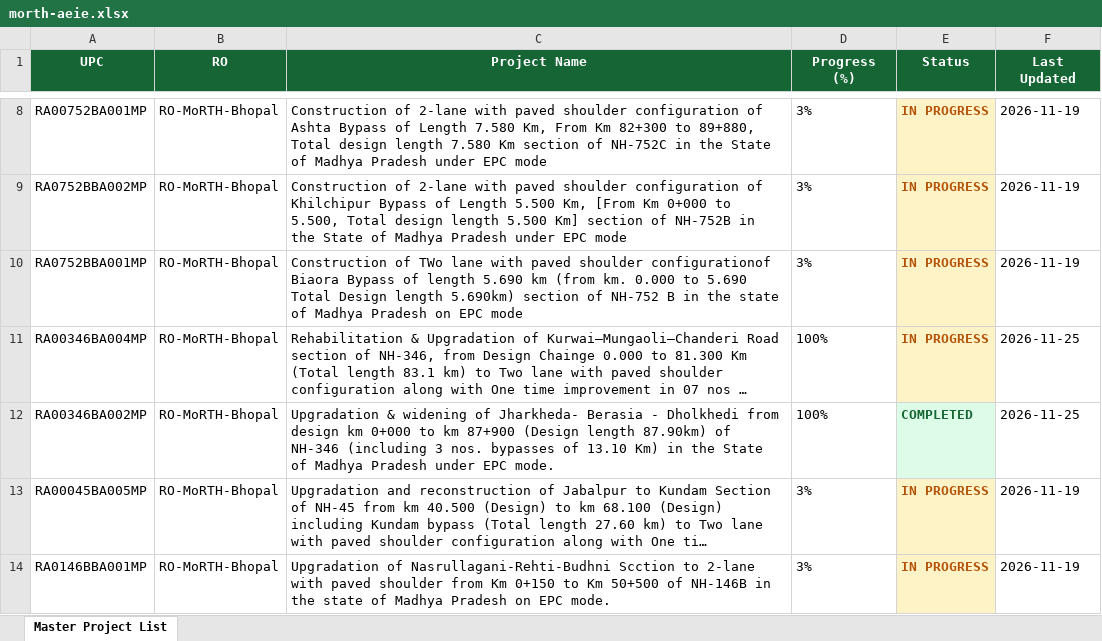
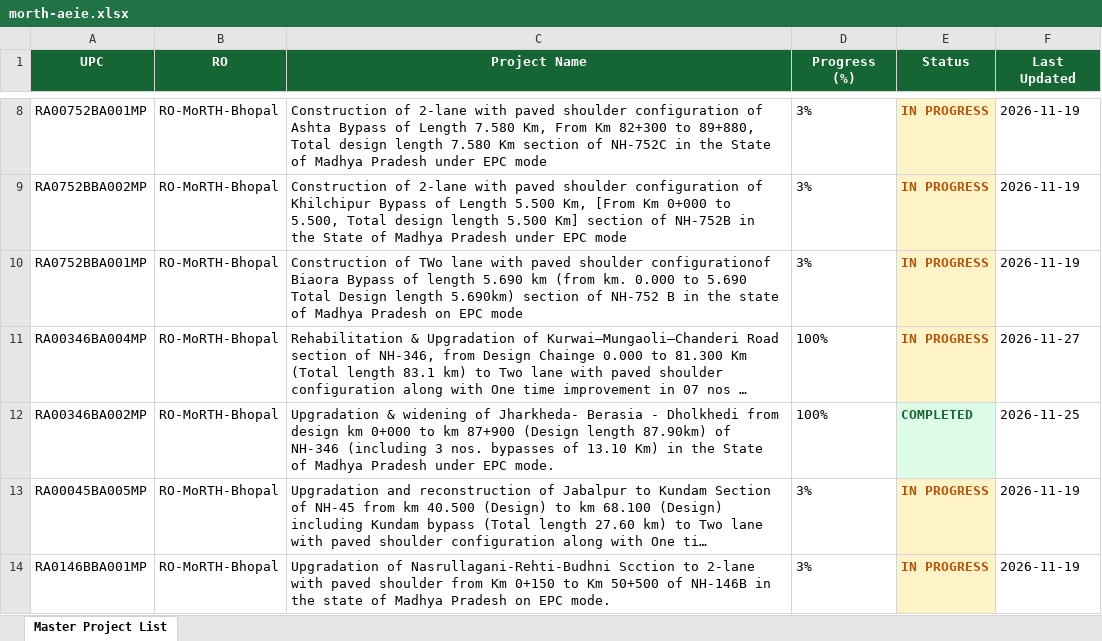
Before and after one commit to manojcivil2017-bit/manojdashboard, an Excel workbook: history/2026-11-27/morth-aeie.xlsx, sheet Master Project List, drawn as a sheet; only a part is shown, gaps mark what is left out; long unchanged cells end in …; values as stored, in another font and other column widths than the file's, no borders; the diff names each change by its address in the sheet, - before the commit and + after, or states it on an @@ line.

```diff
--- a/history/2026-11-27/morth-aeie.xlsx (sheet Master Project List)
+++ b/history/2026-11-27/morth-aeie.xlsx (sheet Master Project List)
-F11 (Last Updated): 2026-11-25
+F11 (Last Updated): 2026-11-27
```
Also changed, not shown: morth-aeie.xlsx, 1 other file.
